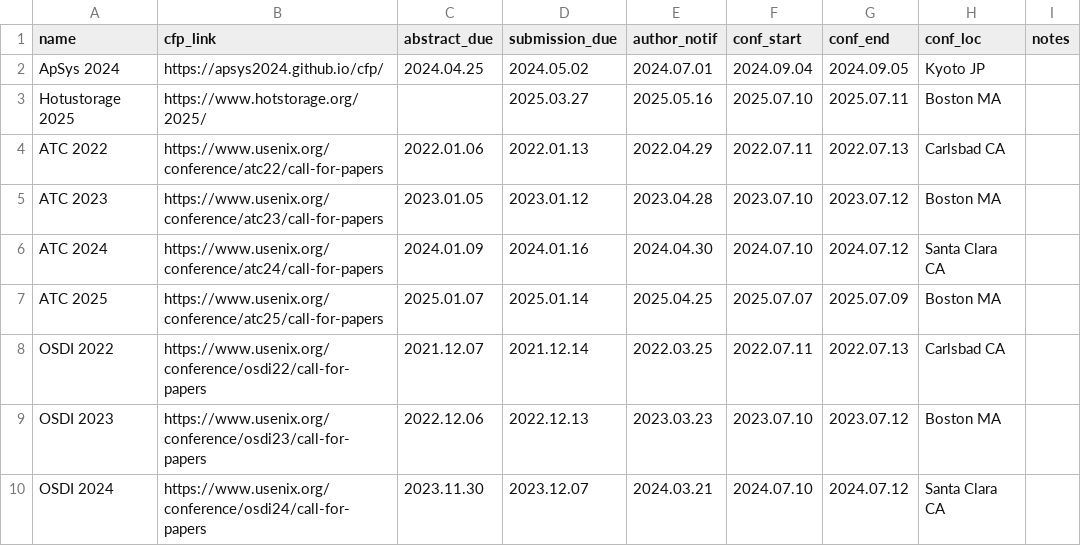
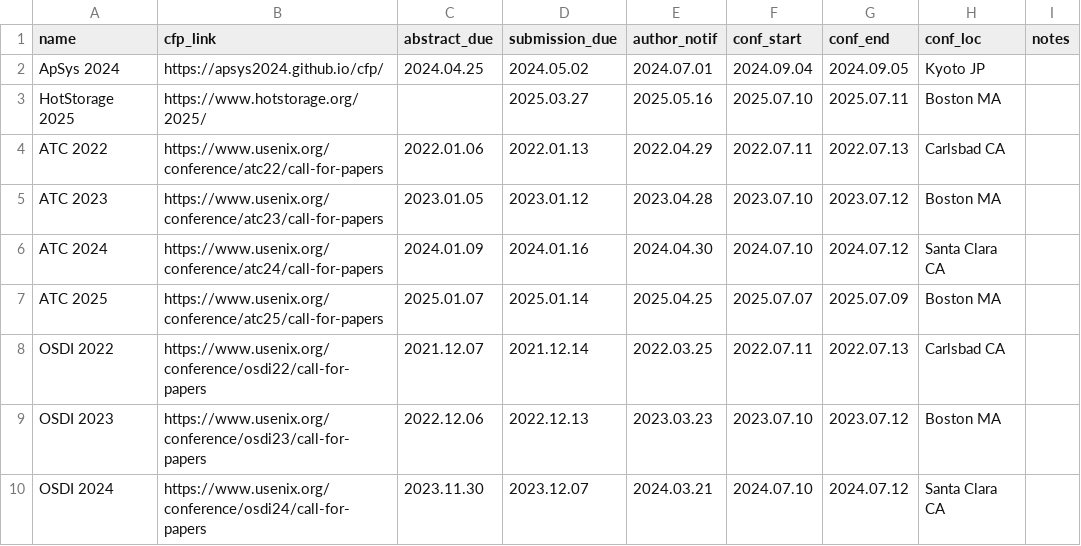
Before and after one commit to IsaacKhor/cscfp.org, a CSV file: cfp.csv, drawn as a sheet; only a part is shown.

Commit message:
Update cfp.csv

```diff
--- a/cfp.csv
+++ b/cfp.csv
@@ -2,3 +2,3 @@ name,cfp_link,abstract_due,submission_due,author_notif,conf_start,conf_end,conf_
 ApSys 2024,https://apsys2024.github.io/cfp/,2024.04.25,2024.05.02,2024.07.01,2024.09.04,2024.09.05,Kyoto JP,
-Hotustorage 2025,https://www.hotstorage.org/2025/,,2025.03.27,2025.05.16,2025.07.10,2025.07.11,Boston MA,
+HotStorage 2025,https://www.hotstorage.org/2025/,,2025.03.27,2025.05.16,2025.07.10,2025.07.11,Boston MA,
 ATC 2022,https://www.usenix.org/conference/atc22/call-for-papers,2022.01.06,2022.01.13,2022.04.29,2022.07.11,2022.07.13,Carlsbad CA,
```
